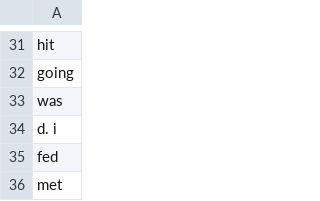
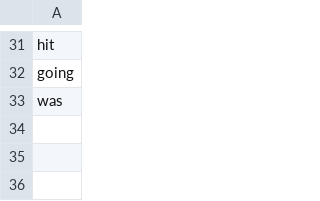
Before and after one commit to shivani0505/HealthCareMining, a CSV file: MetaMapAnnotator/resources/IgnoredWords.csv, drawn as a sheet; only a part is shown, gaps mark what is left out.

```diff
--- a/MetaMapAnnotator/resources/IgnoredWords.csv
+++ b/MetaMapAnnotator/resources/IgnoredWords.csv
@@ -33,4 +33 @@ going
 was
-d. i
-fed
-met
```
Also changed, not shown: 47 other files.
